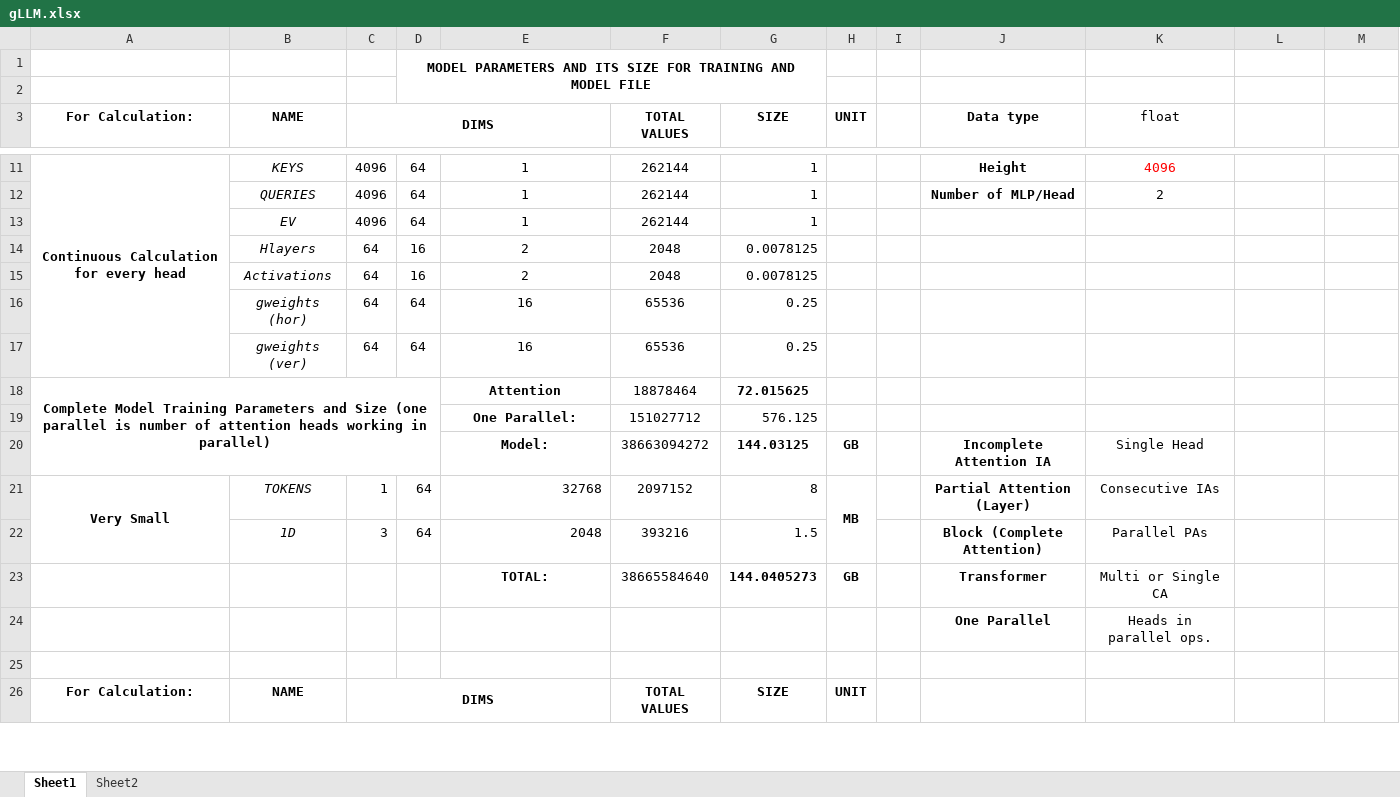
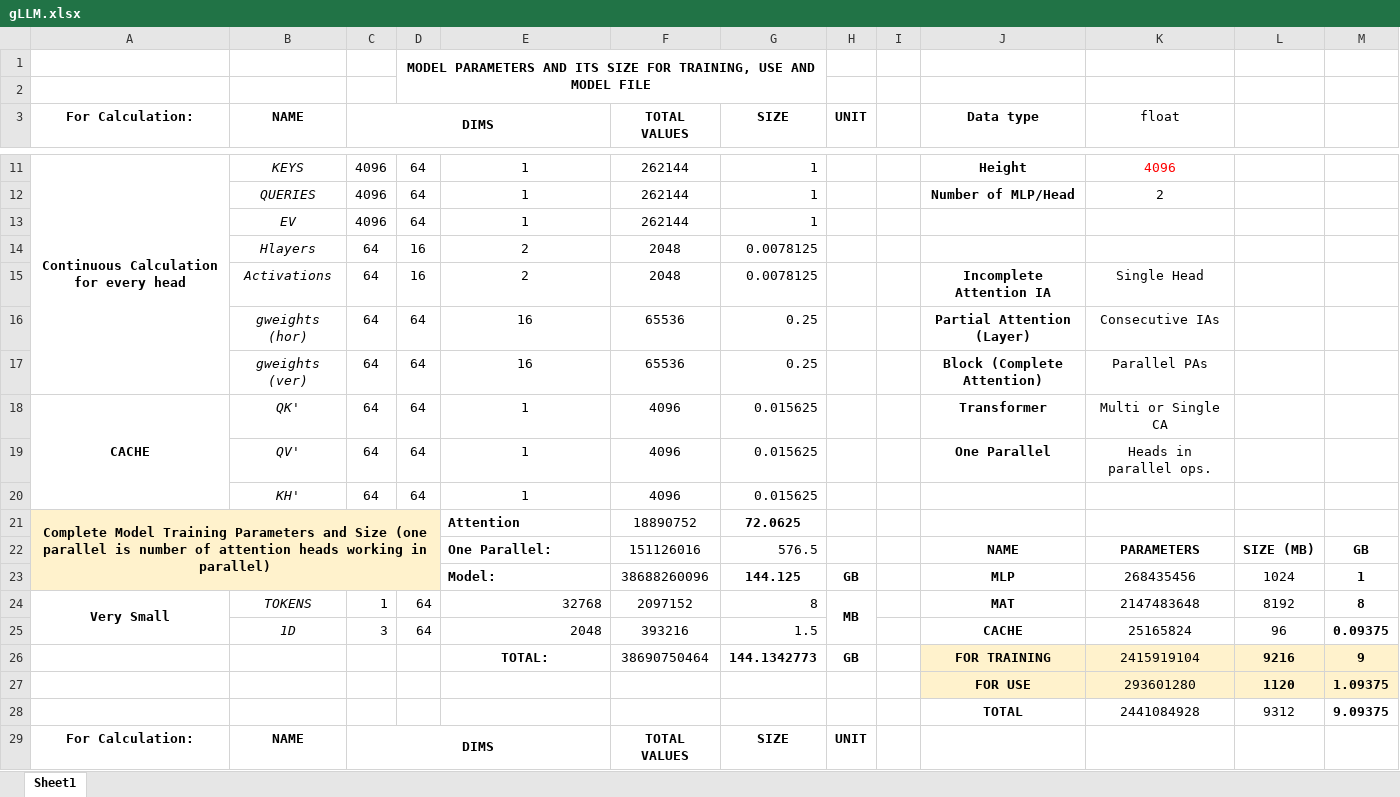
Before and after one commit to adityav31121999/gLLM, an Excel workbook: gLLM.xlsx, sheet Sheet1, drawn as a sheet; only a part is shown, gaps mark what is left out; values as stored, in another font and other column widths than the file's, no borders; charts and pictures not drawn; removed rows and columns are numbered as before the commit, all else as after; the diff covers the shown part only; the diff names each change by its address in the sheet, - before the commit and + after, or states it on an @@ line.

```diff
--- a/gLLM.xlsx (sheet Sheet1)
+++ b/gLLM.xlsx (sheet Sheet1)
-sheet tab: Sheet2
-D1: …SIZE FOR TRAINING AND MODEL…
+D1: …SIZE FOR TRAINING, USE AND MODEL…
-J15 (Data type): (empty)
+J15 (Data type): Incomplete Attention IA
-K15 (float): (empty)
+K15 (float): Single Head
-J16 (Data type): (empty)
+J16 (Data type): Partial Attention (Layer)
-K16 (float): (empty)
+K16 (float): Consecutive IAs
-J17 (Data type): (empty)
+J17 (Data type): Block (Complete Attention)
-K17 (float): (empty)
+K17 (float): Parallel PAs
+row 18: CACHE | QK' | 64 | 64 | 1 | 4096 | 0.015625 |  |  | Transformer | Multi or Single CA
+row 19:  | QV' | 64 | 64 | 1 | 4096 | 0.015625 |  |  | One Parallel | Heads in parallel ops.
+row 20:  | KH' | 64 | 64 | 1 | 4096 | 0.015625
-A21 fill: none
+A21 fill: #FFF2CC
-E21 alignment: center
+E21 alignment: left
-F21 (TOTAL VALUES): 18878464
+F21 (TOTAL VALUES): 18890752
-G21 (SIZE): 72.015625
+G21 (SIZE): 72.0625
-row 19:  |  |  |  | One Parallel: | 151027712 | 576.125
-row 20:  |  |  |  | Model: | 38663094272 | 144.03125 | GB |  | Incomplete Attention IA | Single Head
+row 22:  |  |  |  | One Parallel: | 151126016 | 576.5 |  |  | NAME | PARAMETERS | SIZE (MB) | GB
+row 23:  |  |  |  | Model: | 38688260096 | 144.125 | GB |  | MLP | 268435456 | 1024 | 1
-J24 (Data type): Partial Attention (Layer)
+J24 (Data type): MAT
-K24 (float): Consecutive IAs
+K24 (float): 2147483648
-L24: (empty)
+L24: 8192
-M24: (empty)
+M24: 8
-J25 (Data type): Block (Complete Attention)
+J25 (Data type): CACHE
-K25 (float): Parallel PAs
+K25 (float): 25165824
-L25: (empty)
+L25: 96
-M25: (empty)
+M25: 0.09375
-row 23:  |  |  |  | TOTAL: | 38665584640 | 144.0405273 | GB |  | Transformer | Multi or Single CA
-row 24:  |  |  |  |  |  |  |  |  | One Parallel | Heads in parallel ops.
-row 26: (empty)
+row 26:  |  |  |  | TOTAL: | 38690750464 | 144.1342773 | GB |  | FOR TRAINING | 2415919104 | 9216 | 9
-J26:M26 fill: none
+J26:M26 fill: #FFF2CC
+row 27:  |  |  |  |  |  |  |  |  | FOR USE | 293601280 | 1120 | 1.09375
+row 28:  |  |  |  |  |  |  |  |  | TOTAL | 2441084928 | 9312 | 9.09375
```
Also changed, not shown: 2 added rows, 6 removed rows, 32 edited cells, cell formats and merged cells elsewhere in this sheet, formulas that keep their value, charts or pictures, 4 other files.
